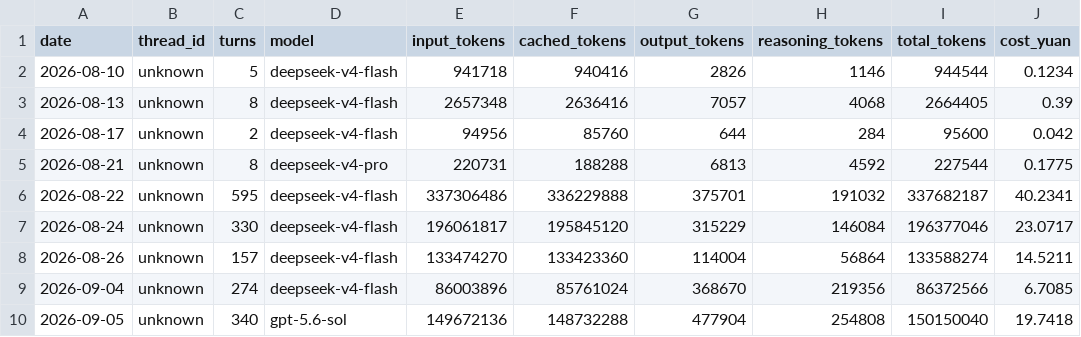
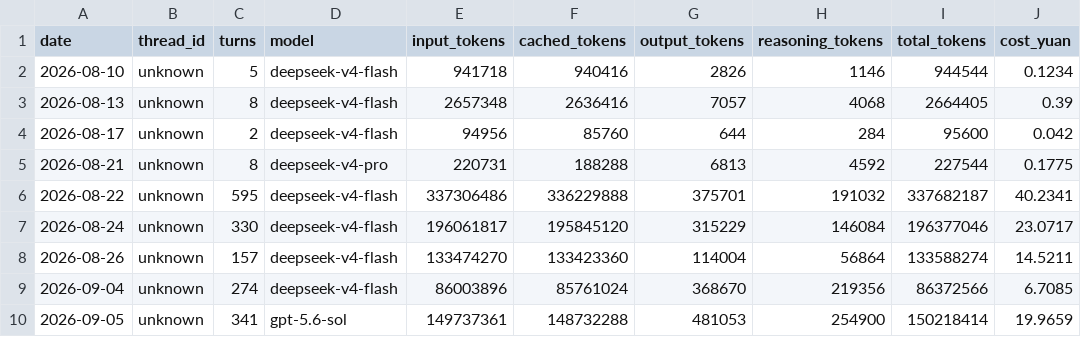
Before and after one commit to Anhao1314/go2_lianghua, a CSV file: data/datasets/costs.csv, drawn as a sheet.

Commit message:
[data] 2026-09-05 22:00:09

```diff
--- a/data/datasets/costs.csv
+++ b/data/datasets/costs.csv
@@ -9,2 +9,2 @@
 2026-09-04,unknown,274,deepseek-v4-flash,86003896,85761024,368670,219356,86372566,6.7085
-2026-09-05,unknown,340,gpt-5.6-sol,149672136,148732288,477904,254808,150150040,19.7418
+2026-09-05,unknown,341,gpt-5.6-sol,149737361,148732288,481053,254900,150218414,19.9659
```
Also changed, not shown: data/datasets/labels.csv, data/datasets/runs.csv, 1 other file.
